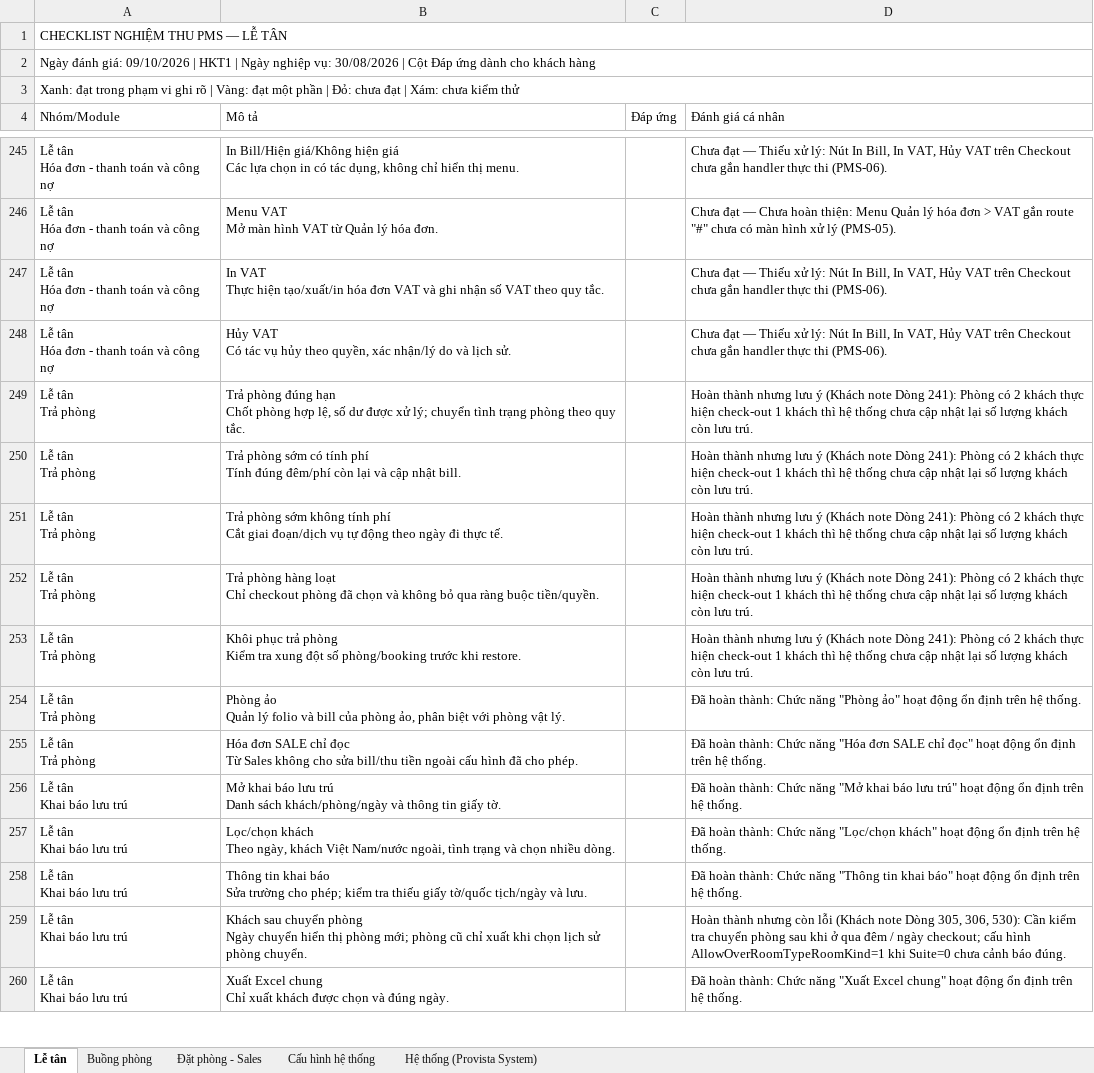
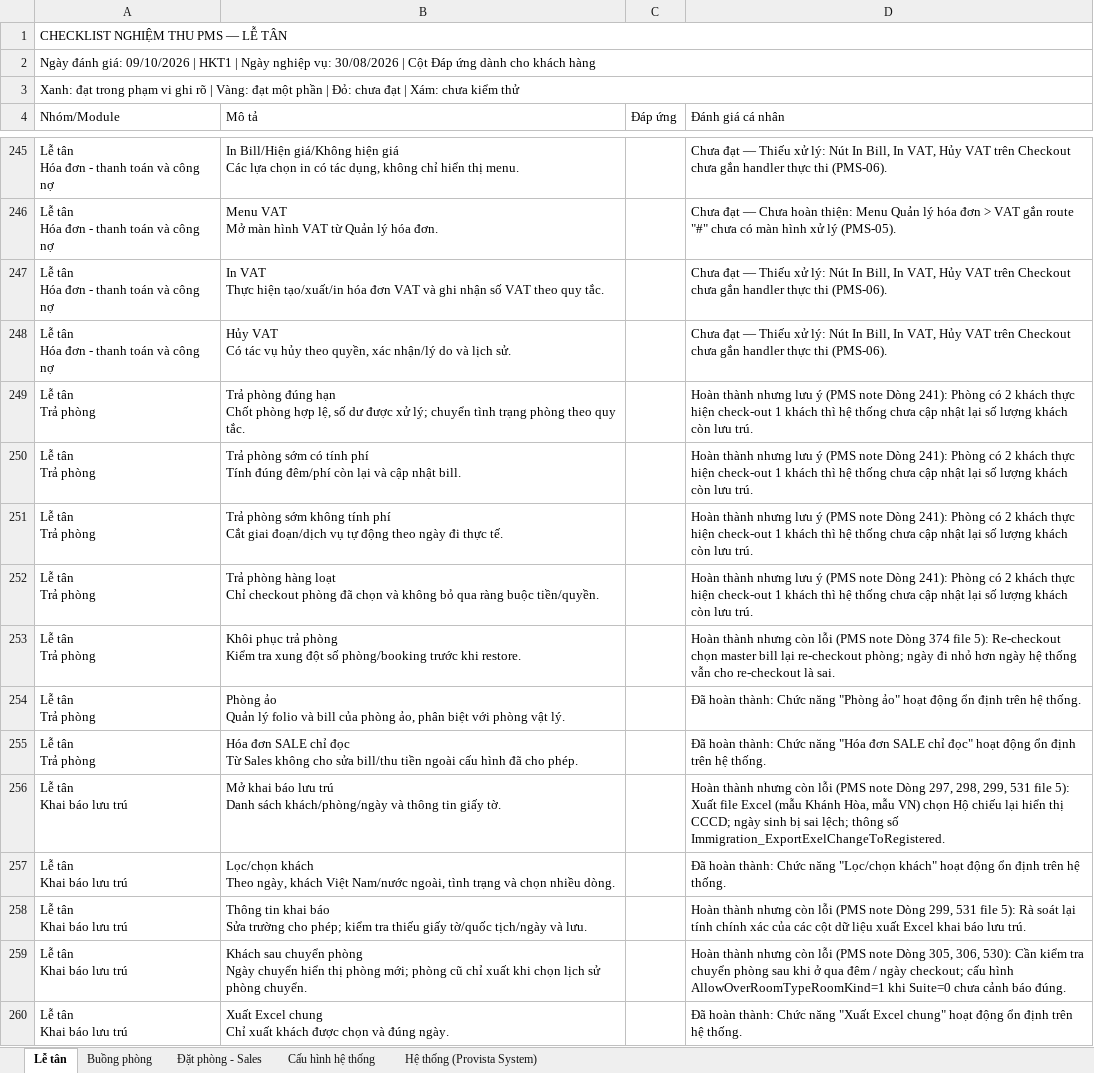
Before and after one commit to git-Ringnet/PMS, an Excel workbook: file word can len plan/Checklist_nghiem_thu_PMS_5_Dot1.xlsx, sheet Lễ tân, drawn as a sheet; only a part is shown, gaps mark what is left out; values as stored, in another font and other column widths than the file's, no cell formats; the diff covers the shown part only; the diff names each change by its address in the sheet, - before the commit and + after, or states it on an @@ line.

Commit message:
docs(pms): cap nhat checklist nghiem thu PMS 5 bo phan Dot 1 theo file (5), bo allotment va doi note sang PMS note
- Checklist Excel (Checklist_nghiem_thu_PMS_5_Dot1.xlsx & v6):
  + Xoa bo module Allotment & Channel Manager (6 dong tai sheet Dat phong - Sales), dua ve 0 dong Do
  + Xoa 6 dong ERP mo rong giai doan sau tai sheet He thong (dong 42-47)
  + Don dep 100% ghost rows tham chieu #'Bang chung'
  + Cap nhat 69 muc sang Vang kem chi tiet loi thuc te doi chieu file (5)
  + Thay the 112 vi tri 'Khach note' thanh 'PMS note'
  + Tong cong 891 muc: 770 Xanh, 117 Vang, 4 Do (chi con phan hoa don VAT)
- Tai lieu & Nhat ky:
  + Dong bo tong quan 891 muc tai Chi_tiet_chuc_nang_PMS_tung_module_2026-10-09.md
  + Cap nhat chi tiet DAILY_LOG.md

```diff
--- a/file word can len plan/Checklist_nghiem_thu_PMS_5_Dot1.xlsx (sheet Lễ tân)
+++ b/file word can len plan/Checklist_nghiem_thu_PMS_5_Dot1.xlsx (sheet Lễ tân)
-D249:D252 (Đánh giá cá nhân): …lưu ý (Khách note Dòng…
+D249:D252 (Đánh giá cá nhân): …lưu ý (PMS note Dòng…
-D253 (Đánh giá cá nhân): …thành nhưng lưu ý (Khách note Dòng 241): Phòng có 2 khách thực hiện check-out 1 khách thì hệ thống chưa cập nhật lại số lượng khách còn lưu trú.
+D253 (Đánh giá cá nhân): …thành nhưng còn lỗi (PMS note Dòng 374 file 5): Re-checkout chọn master bill lại re-checkout phòng; ngày đi nhỏ hơn ngày hệ thống vẫn cho re-checkout là sai.
-D256 (Đánh giá cá nhân): Đã hoàn thành: Chức năng "Mở khai báo lưu trú" hoạt động ổn định trên hệ thống.
+D256 (Đánh giá cá nhân): Hoàn thành nhưng còn lỗi (PMS note Dòng 297, 298, 299, 531 file 5): Xuất file Excel (mẫu Khánh Hòa, mẫu VN) chọn Hộ chiếu lại hiển thị CCCD; ngày sinh bị sai lệch; thông số Immigration_ExportExelChangeToRegistered.
-D258 (Đánh giá cá nhân): Đã hoàn thành: Chức năng "Thông tin khai báo" hoạt động ổn định trên hệ thống.
+D258 (Đánh giá cá nhân): Hoàn thành nhưng còn lỗi (PMS note Dòng 299, 531 file 5): Rà soát lại tính chính xác của các cột dữ liệu xuất Excel khai báo lưu trú.
-D259 (Đánh giá cá nhân): …còn lỗi (Khách note Dòng…
+D259 (Đánh giá cá nhân): …còn lỗi (PMS note Dòng…
```
Also changed, not shown: 426 removed rows and 48 edited cells elsewhere in this sheet, sheet Đặt phòng - Sales, sheet Hệ thống (Provista System), sheet Cấu hình hệ thống, sheet Buồng phòng, cell formats, 3 other files.
